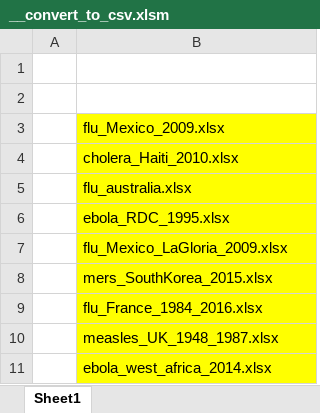
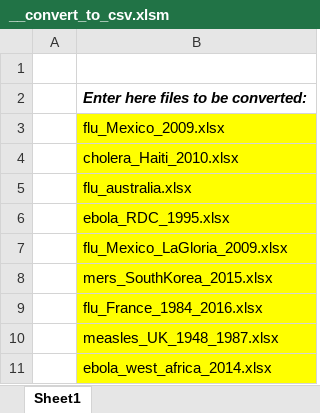
Before and after one commit to Outbreak-analysis/Datsid, an Excel workbook: data/__convert_to_csv.xlsm, sheet Sheet1, drawn as a sheet; values as stored, in another font and other column widths than the file's, no borders; charts and pictures not drawn; the diff names each change by its address in the sheet, - before the commit and + after, or states it on an @@ line.

Commit message:
minor edit

```diff
--- a/data/__convert_to_csv.xlsm (sheet Sheet1)
+++ b/data/__convert_to_csv.xlsm (sheet Sheet1)
-B2: (empty)
+B2: Enter here files to be converted:
```
